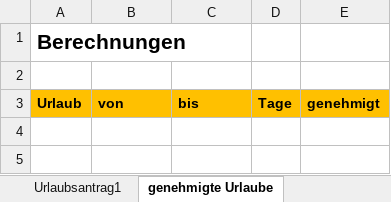
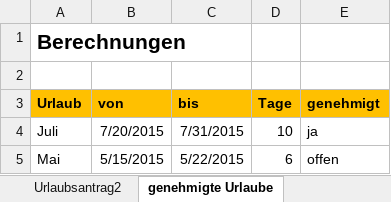
Before and after one commit to balouh/pcs, an Excel workbook: Dokumente/Urlaubsantrag.xlsx, sheet genehmigte Urlaube, drawn as a sheet; values as stored, in another font and other column widths than the file's, no borders; the diff names each change by its address in the sheet, - before the commit and + after, or states it on an @@ line.

```diff
--- a/Dokumente/Urlaubsantrag.xlsx (sheet genehmigte Urlaube)
+++ b/Dokumente/Urlaubsantrag.xlsx (sheet genehmigte Urlaube)
+sheet tab: Urlaubsantrag2
+row 4: Juli | 7/20/2015 | 7/31/2015 | 10 | ja
+row 5: Mai | 5/15/2015 | 5/22/2015 | 6 | offen
```
Also changed, not shown: sheet Urlaubsantrag1, sheet Urlaubsantrag, 1 other file.
